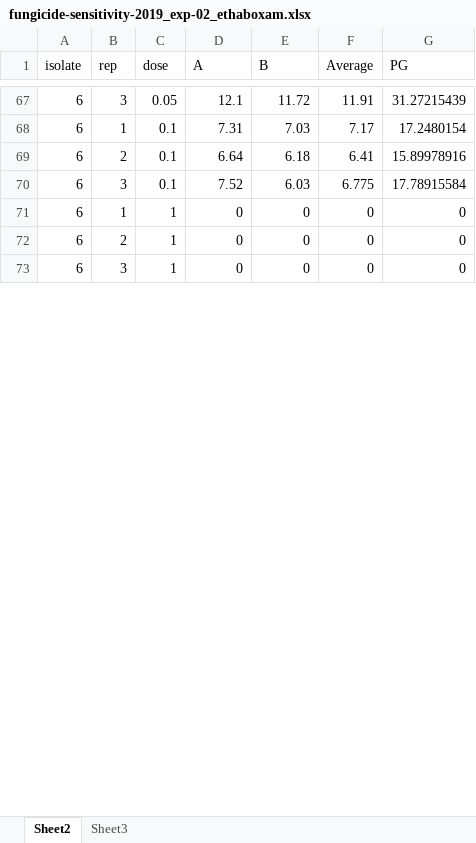
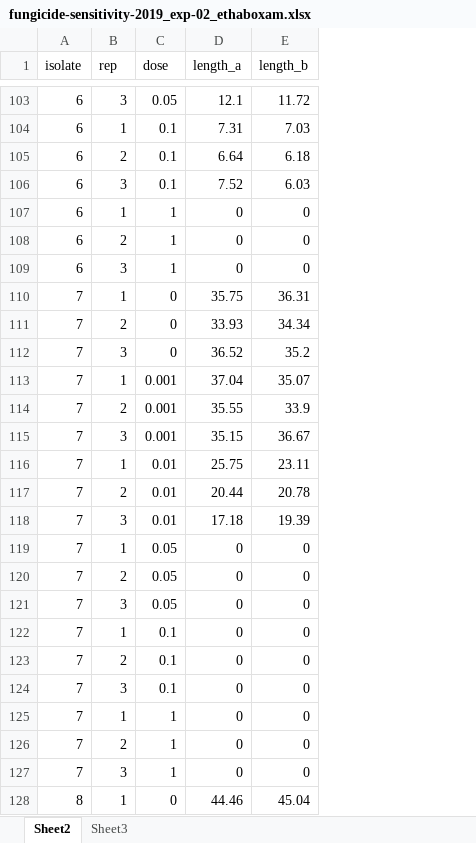
Before and after one commit to danielcerritos/phytophthora, an Excel workbook: data/fungicide-sensitivity-2019_exp-02_ethaboxam.xlsx, sheet Sheet2, drawn as a sheet; only a part is shown, gaps mark what is left out; values as stored, in another font and other column widths than the file's, no borders; removed rows and columns are numbered as before the commit, all else as after; the diff covers the shown part only; the diff names each change by its address in the sheet, - before the commit and + after, or states it on an @@ line.

```diff
--- a/data/fungicide-sensitivity-2019_exp-02_ethaboxam.xlsx (sheet Sheet2)
+++ b/data/fungicide-sensitivity-2019_exp-02_ethaboxam.xlsx (sheet Sheet2)
-column F (Average), rows 67-73: 11.91 | 7.17 | 6.41 | 6.775 | 0 | 0 | 0
-column G (PG), rows 67-73: 31.27215439 | 17.2480154 | 15.89978916 | 17.78915584 | 0 | 0 | 0
-D1: A
+D1: length_a
-E1: B
+E1: length_b
@@ row 164 moved to row 110: 7 @@
@@ row 165 moved to row 111: 7 @@
@@ row 166 moved to row 112: 7 @@
@@ row 167 moved to row 113: 7 @@
@@ row 168 moved to row 114: 7 @@
@@ row 169 moved to row 115: 7 @@
@@ row 170 moved to row 116: 7 @@
@@ row 171 moved to row 117: 7 @@
@@ row 172 moved to row 118: 7 @@
+row 119: 7 | 1 | 0.05 | 0 | 0
+row 120: 7 | 2 | 0.05 | 0 | 0
+row 121: 7 | 3 | 0.05 | 0 | 0
+row 122: 7 | 1 | 0.1 | 0 | 0
+row 123: 7 | 2 | 0.1 | 0 | 0
+row 124: 7 | 3 | 0.1 | 0 | 0
+row 125: 7 | 1 | 1 | 0 | 0
+row 126: 7 | 2 | 1 | 0 | 0
+row 127: 7 | 3 | 1 | 0 | 0
@@ row 182 moved to row 128: 8 @@
```
Also changed, not shown: 45 added rows, 54 removed rows, 44 moved rows and 54 edited cells elsewhere in this sheet, data/fungicide-sensitivity-2019_exp-01_ethaboxam.xlsx, data/fungicide-sensitivity-2019_exp-01_mefenoxam.xlsx, 24 other files.
